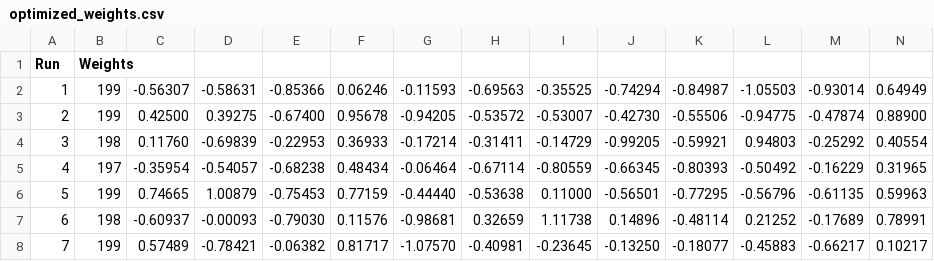
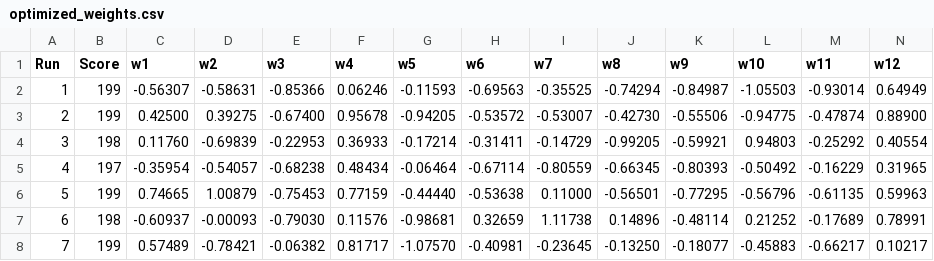
Before and after one commit to Andrea-Tomatis/Harmonomino, a CSV file: results/optimized_weights.csv, drawn as a sheet; only a part is shown; the diff covers the shown part only; the diff names each change by its address in the sheet, - before the commit and + after, or states it on an @@ line.

Commit message:
Added Data Analysis

```diff
--- a/results/optimized_weights.csv
+++ b/results/optimized_weights.csv
-B1: Weights
+B1: Score
-C1: (empty)
+C1: w1
-D1: (empty)
+D1: w2
-E1: (empty)
+E1: w3
-F1: (empty)
+F1: w4
-G1: (empty)
+G1: w5
-H1: (empty)
+H1: w6
-I1: (empty)
+I1: w7
-J1: (empty)
+J1: w8
-K1: (empty)
+K1: w9
-L1: (empty)
+L1: w10
-M1: (empty)
+M1: w11
-N1: (empty)
+N1: w12
```
Also changed, not shown: 4 edited cells elsewhere in this file, 4 other files.
